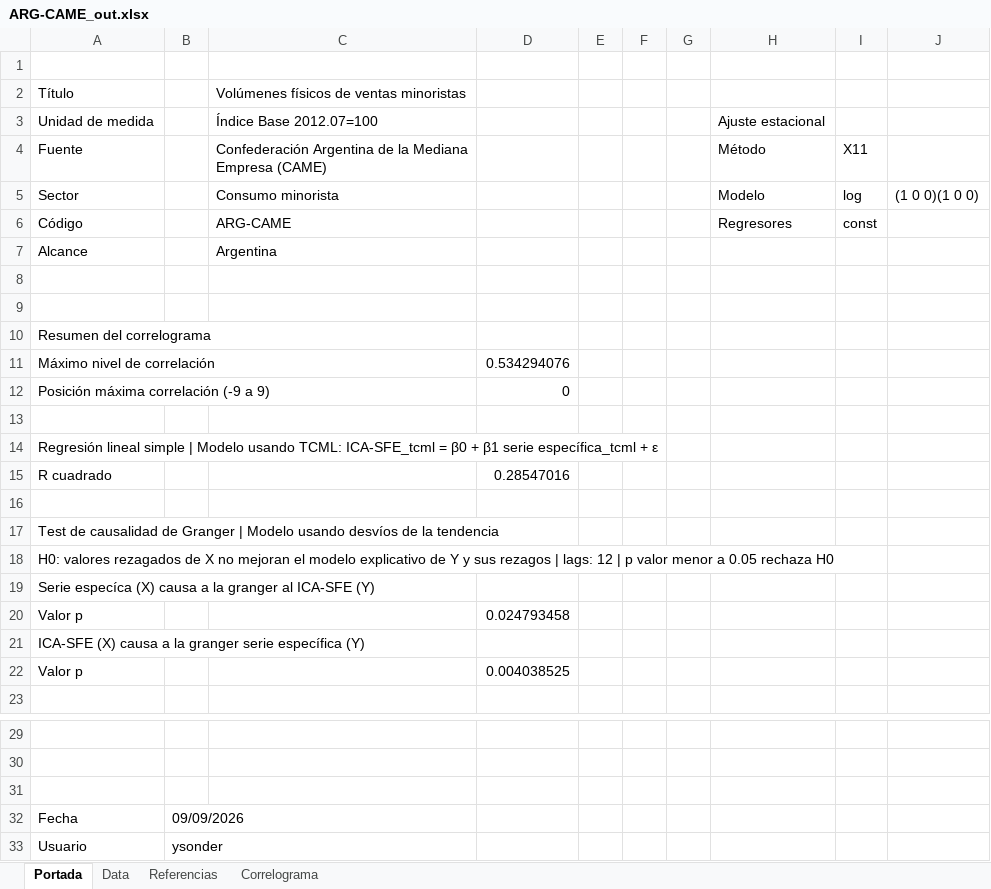
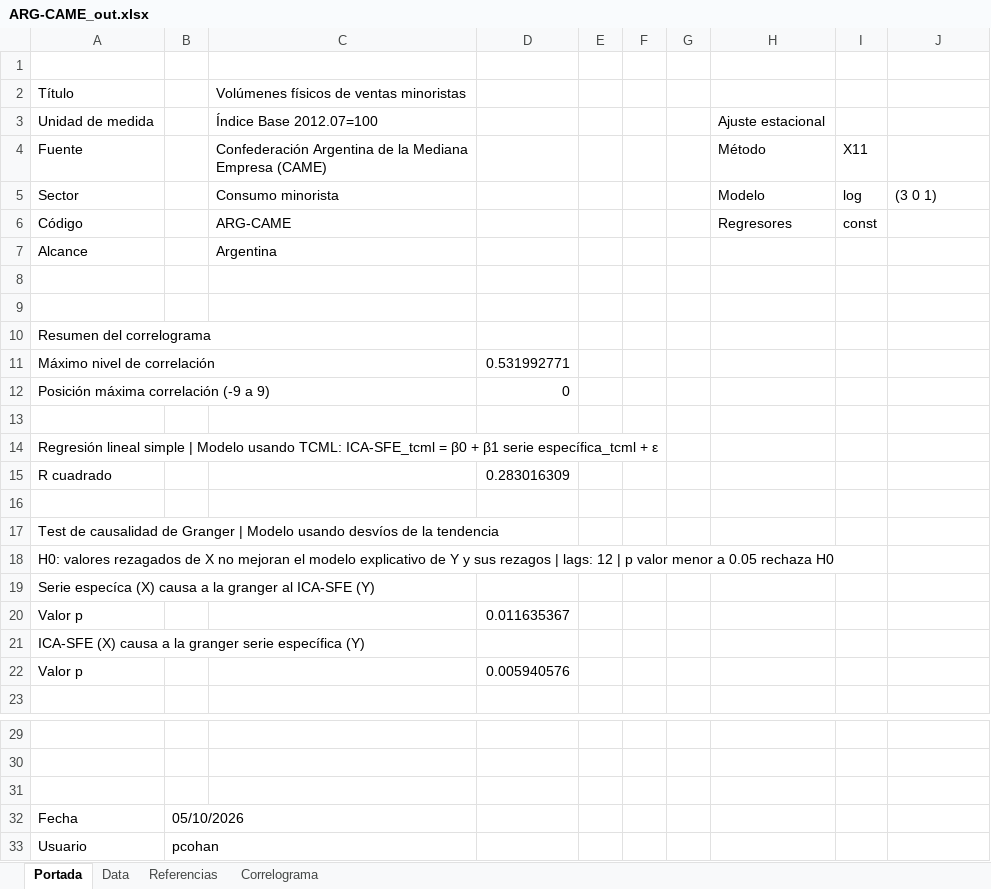
Before and after one commit to CES-BCSF/CicSFE_GitHub, an Excel workbook: indicadores/ARG-CAME_out.xlsx, sheet Portada, drawn as a sheet; only a part is shown, gaps mark what is left out; values as stored, in another font and other column widths than the file's, no borders; the diff names each change by its address in the sheet, - before the commit and + after, or states it on an @@ line.

```diff
--- a/indicadores/ARG-CAME_out.xlsx (sheet Portada)
+++ b/indicadores/ARG-CAME_out.xlsx (sheet Portada)
-J5: (1 0 0)(1 0 0)
+J5: (3 0 1)
-D11: 0.534294076
+D11: 0.531992771
-D15: 0.28547016
+D15: 0.283016309
-D20: 0.024793458
+D20: 0.011635367
-D22: 0.004038525
+D22: 0.005940576
-B32: 09/09/2026
+B32: 05/10/2026
-B33: ysonder
+B33: pcohan
```
Also changed, not shown: sheet Data, sheet Correlograma, 2 other files.
